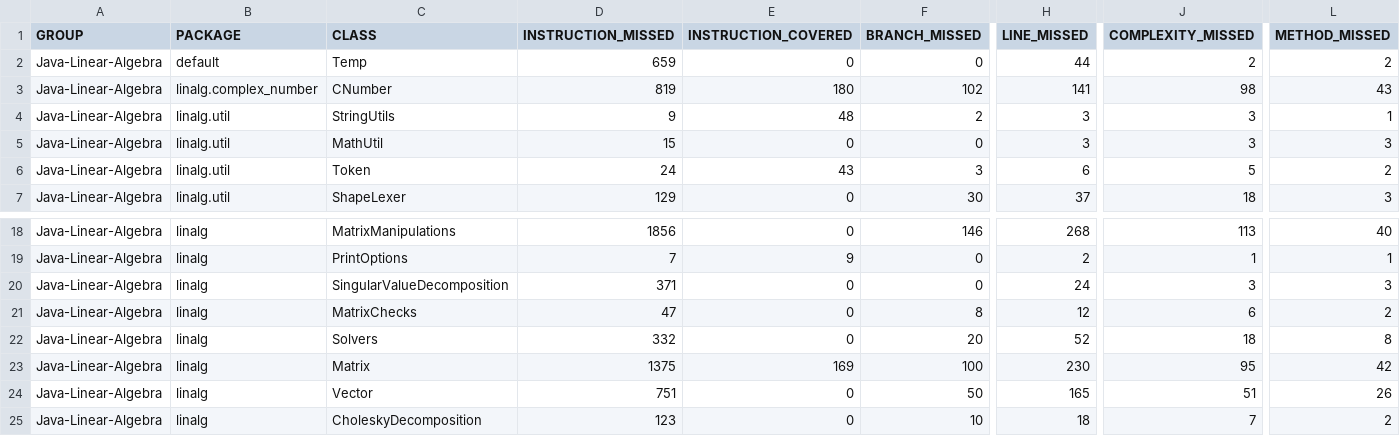
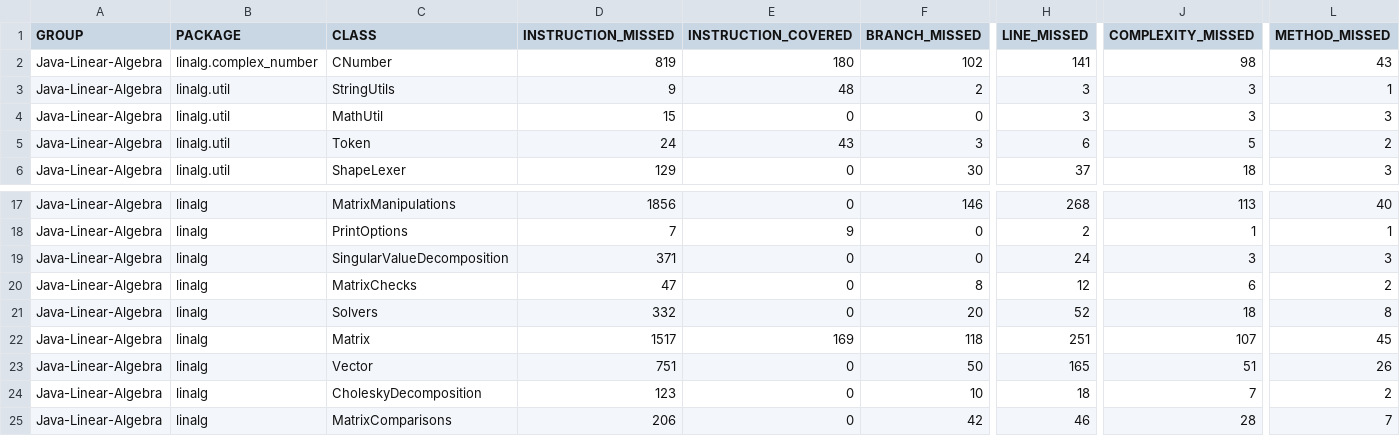
Before and after one commit to jacobdwatters/Java-Linear-Algebra, a CSV file: target/site/jacoco/jacoco.csv, drawn as a sheet; only a part is shown, gaps mark what is left out; the shorter side is filled out with more unchanged rows; removed rows and columns are numbered as before the commit, all else as after; rows hold the shown columns only; the diff names each change by its address in the sheet, - before the commit and + after, or states it on an @@ line.

Commit message:
Added extend method to MatrixManipulations

```diff
--- a/target/site/jacoco/jacoco.csv
+++ b/target/site/jacoco/jacoco.csv
-row 2: Java-Linear-Algebra | default | Temp | 659 | 0 | 0 | 44 | 2 | 2
-D22 (INSTRUCTION_MISSED): 1375
+D22 (INSTRUCTION_MISSED): 1517
-F22 (BRANCH_MISSED): 100
+F22 (BRANCH_MISSED): 118
-H22 (LINE_MISSED): 230
+H22 (LINE_MISSED): 251
-J22 (COMPLEXITY_MISSED): 95
+J22 (COMPLEXITY_MISSED): 107
-L22 (METHOD_MISSED): 42
+L22 (METHOD_MISSED): 45
```
Also changed, not shown: 19 other files.
